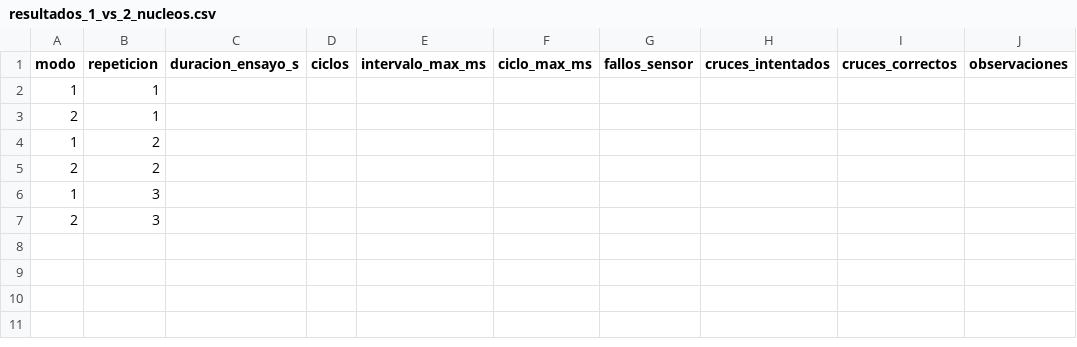
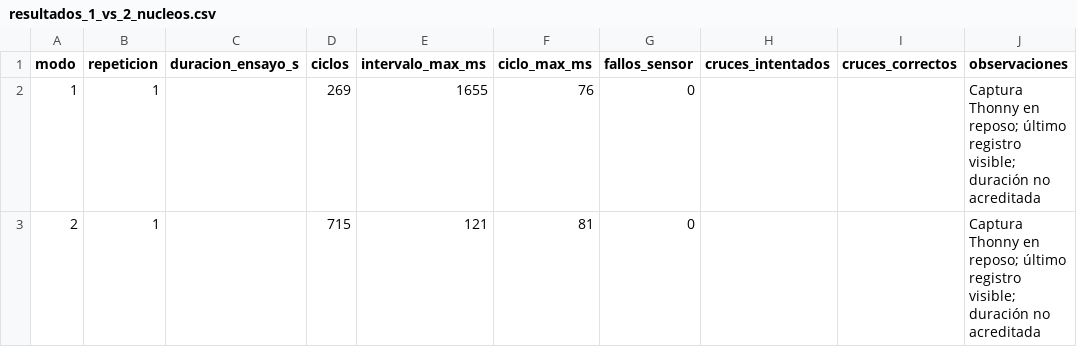
Before and after one commit to 26100988-pixel/aforo-bidireccional-pico2w, a CSV file: documentacion/resultados_1_vs_2_nucleos.csv, drawn as a sheet.

Commit message:
Incorporar driver VL53L0X y resultados experimentales de núcleos

```diff
--- a/documentacion/resultados_1_vs_2_nucleos.csv
+++ b/documentacion/resultados_1_vs_2_nucleos.csv
@@ -1,7 +1,3 @@
 modo,repeticion,duracion_ensayo_s,ciclos,intervalo_max_ms,ciclo_max_ms,fallos_sensor,cruces_intentados,cruces_correctos,observaciones
-1,1,,,,,,,,
-2,1,,,,,,,,
-1,2,,,,,,,,
-2,2,,,,,,,,
-1,3,,,,,,,,
-2,3,,,,,,,,
+1,1,,269,1655,76,0,,,Captura Thonny en reposo; último registro visible; duración no acreditada
+2,1,,715,121,81,0,,,Captura Thonny en reposo; último registro visible; duración no acreditada
```
Also changed, not shown: 9 other files.
